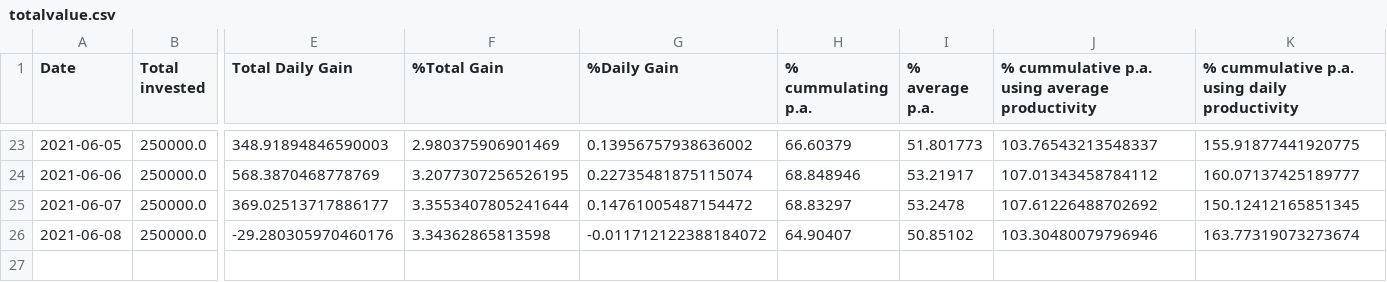
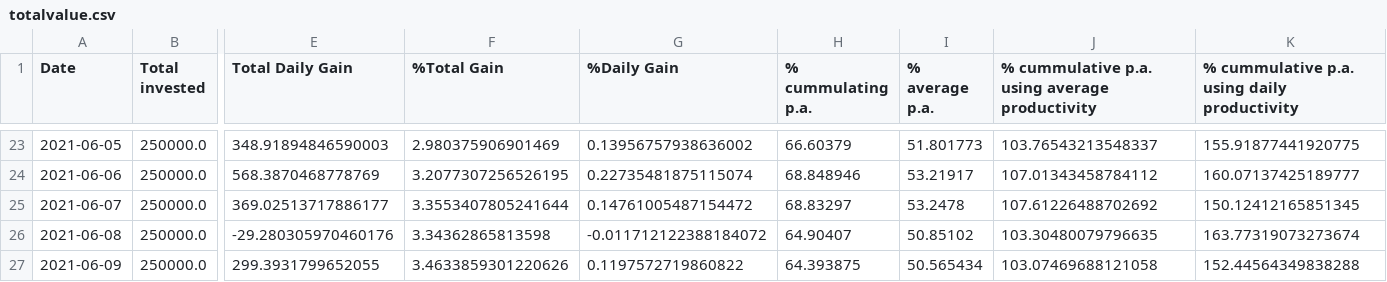
Before and after one commit to Mentalustig/Bitcoindashboard, a CSV file: totalvalue.csv, drawn as a sheet; only a part is shown, gaps mark what is left out; rows hold the shown columns only; the diff names each change by its address in the sheet, - before the commit and + after, or states it on an @@ line.

```diff
--- a/totalvalue.csv
+++ b/totalvalue.csv
-J26: 103.30480079796946
+J26: 103.30480079796635
+row 27: 2021-06-09 | 250000.0 | 299.3931799652055 | 3.4633859301220626 | 0.1197572719860822 | 64.393875 | 50.565434 | 103.07469688121058 | 152.44564349838288
```
Also changed, not shown: getrig.csv, kpis.csv, 3 other files.
